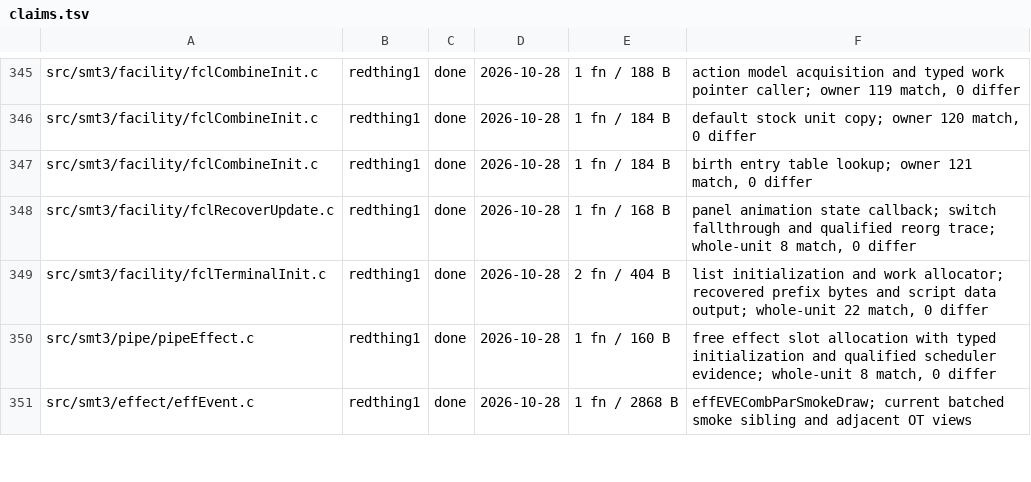
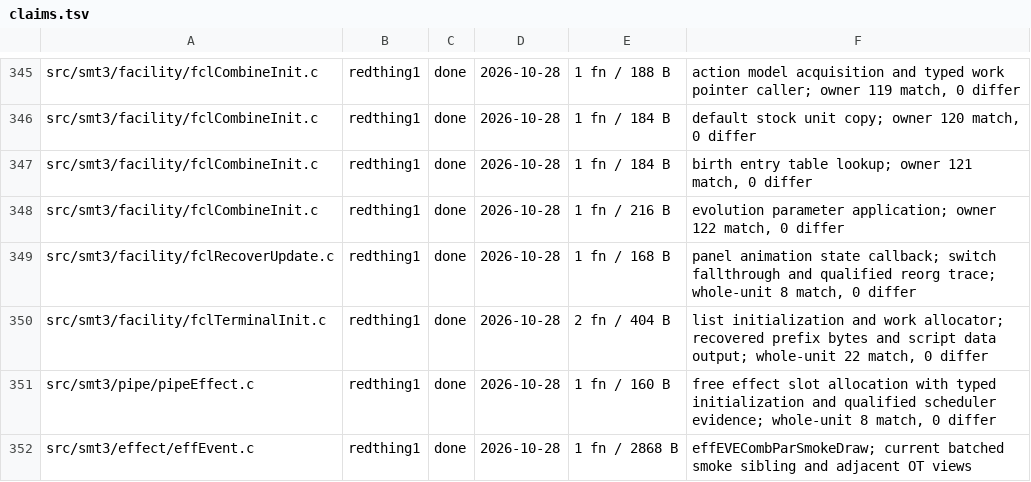
Before and after one commit to Megami-Decomps/smt3-decomp, a TSV file: config/smt3/claims.tsv, drawn as a sheet; only a part is shown, gaps mark what is left out; the diff names each change by its address in the sheet, - before the commit and + after, or states it on an @@ line.

Commit message:
Match fusion evolution parameter application

```diff
--- a/config/smt3/claims.tsv
+++ b/config/smt3/claims.tsv
+row 348: src/smt3/facility/fclCombineInit.c | redthing1 | done | 2026-10-28 | 1 fn / 216 B | evolution parameter application; owner 122 match, 0 differ
```
Also changed, not shown: 1 other file.
